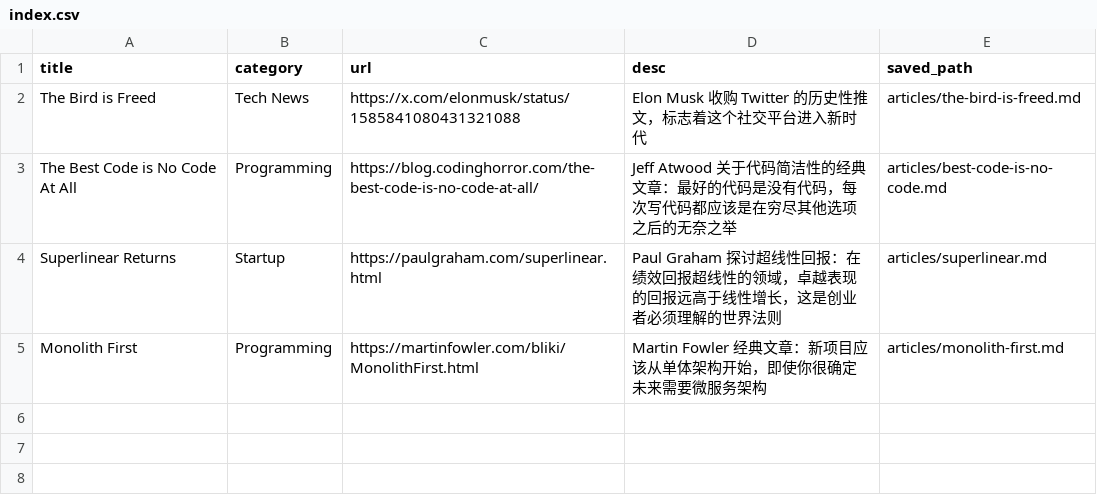
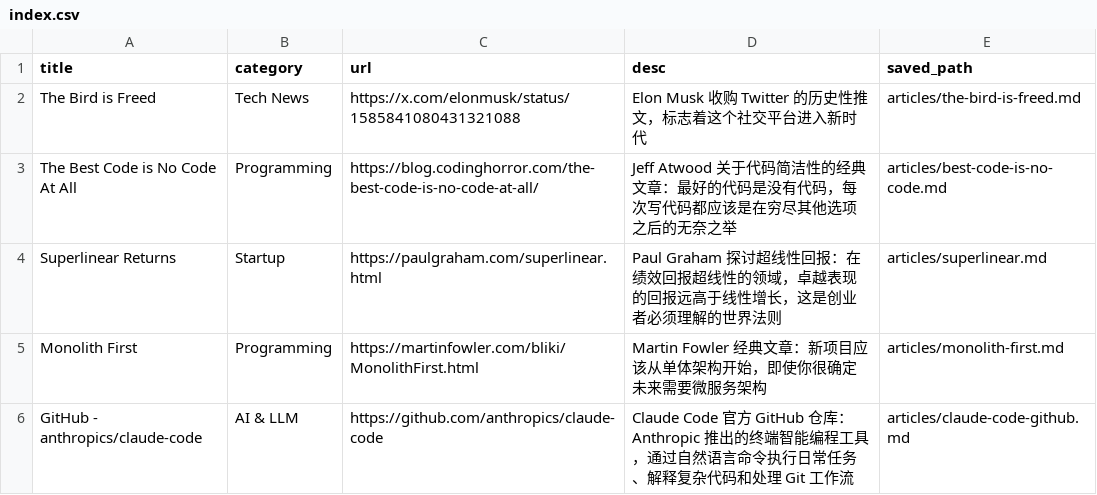
Before and after one commit to fengye404/blog, a CSV file: bookmarks/index.csv, drawn as a sheet.

```diff
--- a/bookmarks/index.csv
+++ b/bookmarks/index.csv
@@ -5 +5,2 @@ Superlinear Returns,Startup,https://paulgraham.com/superlinear.html,Paul Graham
 Monolith First,Programming,https://martinfowler.com/bliki/MonolithFirst.html,Martin Fowler 经典文章：新项目应该从单体架构开始，即使你很确定未来需要微服务架构,articles/monolith-first.md
+GitHub - anthropics/claude-code,AI & LLM,https://github.com/anthropics/claude-code,Claude Code 官方 GitHub 仓库：Anthropic 推出的终端智能编程工具，通过自然语言命令执行日常任务、解释复杂代码和处理 Git 工作流,articles/claude-code-github.md
```
Also changed, not shown: 39 other files.
